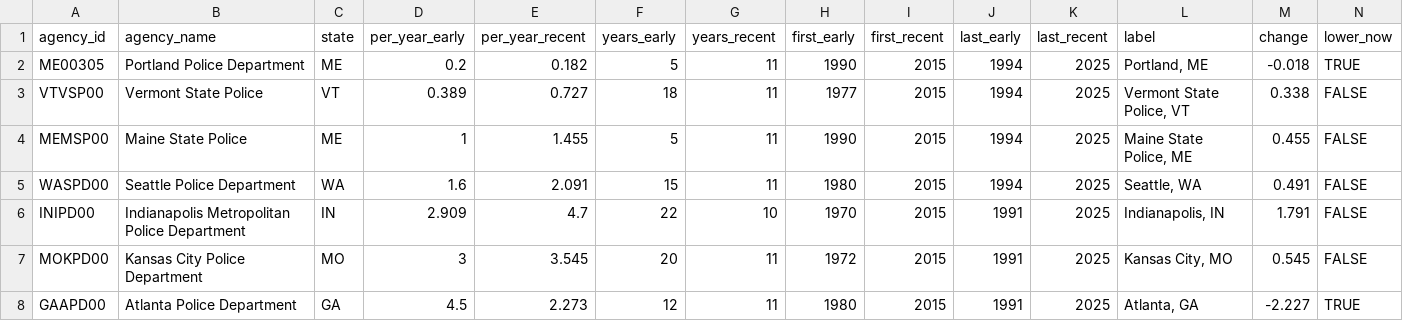
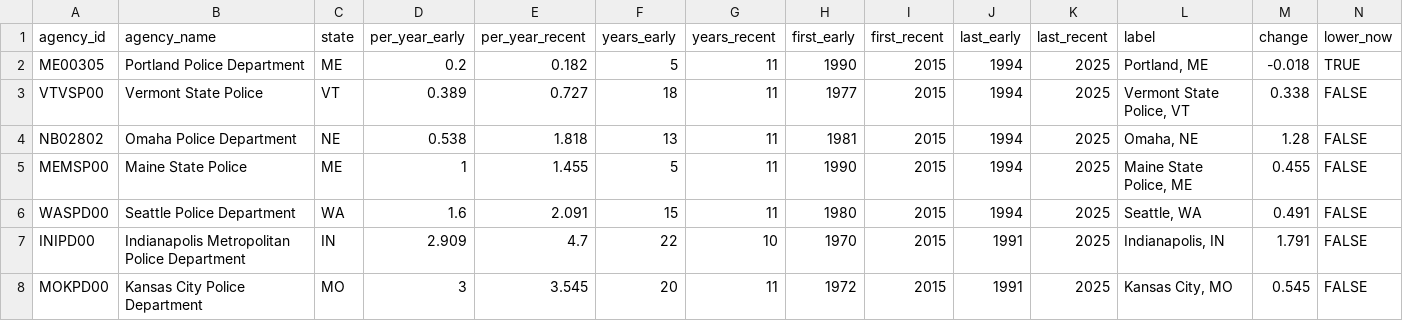
Before and after one commit to jnixy/agency-level-fatal-OIS, a CSV file: output/tables/then_vs_now.csv, drawn as a sheet; only a part is shown; the shorter side is filled out with more unchanged rows; the diff names each change by its address in the sheet, - before the commit and + after, or states it on an @@ line.

```diff
--- a/output/tables/then_vs_now.csv
+++ b/output/tables/then_vs_now.csv
+row 4: NB02802 | Omaha Police Department | NE | 0.538 | 1.818 | 13 | 11 | 1981 | 2015 | 1994 | 2025 | Omaha, NE | 1.28 | FALSE
```
Also changed, not shown: agency-level-fatal-ois.csv, data/clean/nix_agency_year.csv, 11 other files.
